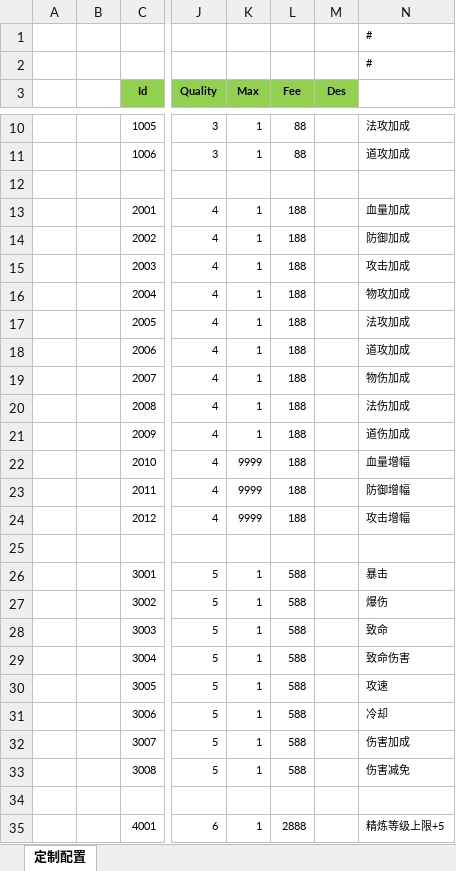
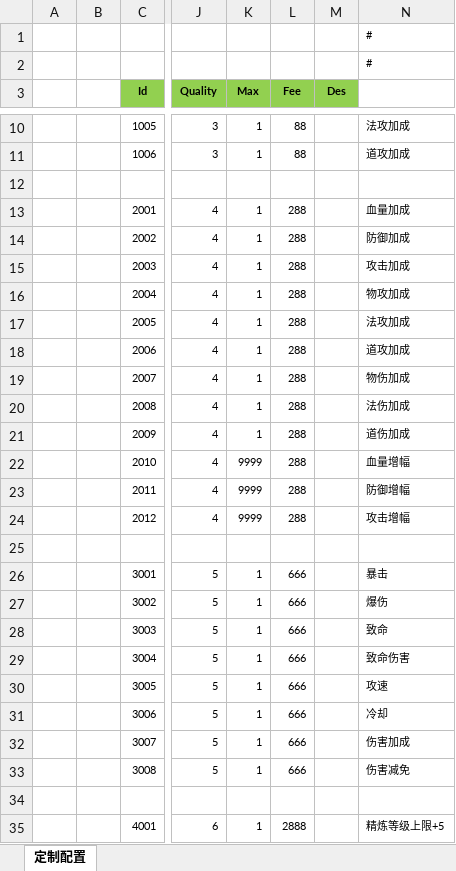
Before and after one commit to wokanjianyang/legend2, an Excel workbook: Excel/StoreConfig.xlsx, sheet 定制配置, drawn as a sheet; only a part is shown, gaps mark what is left out; values as stored, in another font and other column widths than the file's, no borders; the diff names each change by its address in the sheet, - before the commit and + after, or states it on an @@ line.

```diff
--- a/Excel/StoreConfig.xlsx (sheet 定制配置)
+++ b/Excel/StoreConfig.xlsx (sheet 定制配置)
-L13:L24 (Fee): 188
+L13:L24 (Fee): 288
-L26:L33 (Fee): 588
+L26:L33 (Fee): 666
```
Also changed, not shown: Excel/CodeConfig.xlsx, Excel/FashionConfig.xlsx, 14 other files.
